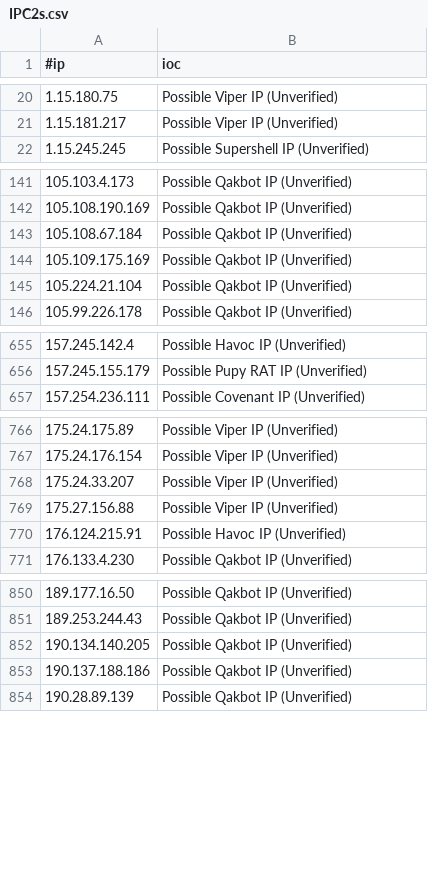
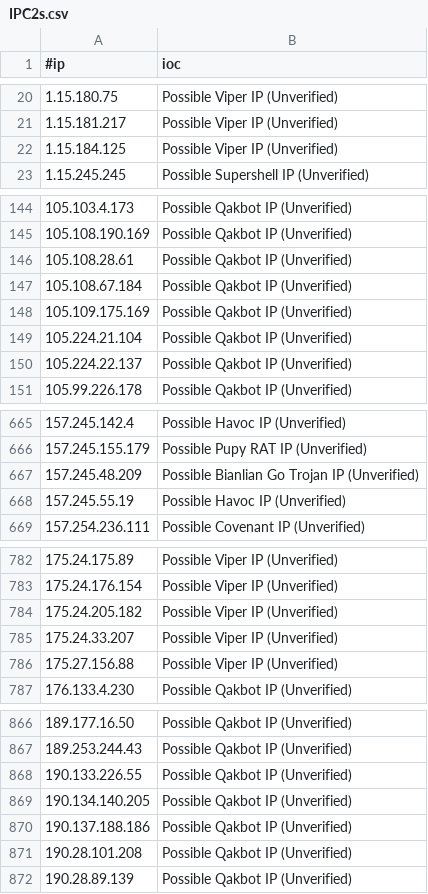
Before and after one commit to beac0n5/C2IntelFeeds, a CSV file: feeds/unverified/IPC2s.csv, drawn as a sheet; only a part is shown, gaps mark what is left out; removed rows and columns are numbered as before the commit, all else as after; the diff covers the shown part only; the diff names each change by its address in the sheet, - before the commit and + after, or states it on an @@ line.

```diff
--- a/feeds/unverified/IPC2s.csv
+++ b/feeds/unverified/IPC2s.csv
+row 22: 1.15.184.125 | Possible Viper IP (Unverified)
+row 146: 105.108.28.61 | Possible Qakbot IP (Unverified)
+row 150: 105.224.22.137 | Possible Qakbot IP (Unverified)
+row 667: 157.245.48.209 | Possible Bianlian Go Trojan IP (Unverified)
+row 668: 157.245.55.19 | Possible Havoc IP (Unverified)
+row 784: 175.24.205.182 | Possible Viper IP (Unverified)
-row 770: 176.124.215.91 | Possible Havoc IP (Unverified)
+row 868: 190.133.226.55 | Possible Qakbot IP (Unverified)
+row 871: 190.28.101.208 | Possible Qakbot IP (Unverified)
```
Also changed, not shown: 23 added rows and 1 edited cell elsewhere in this file, feeds/DNSC2Domains.csv, feeds/IPC2s-30day.csv, 20 other files.
